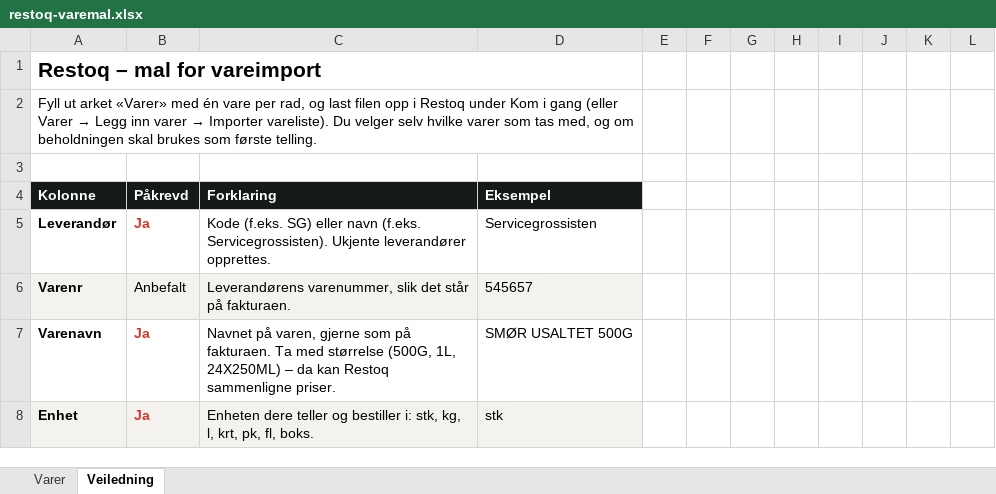
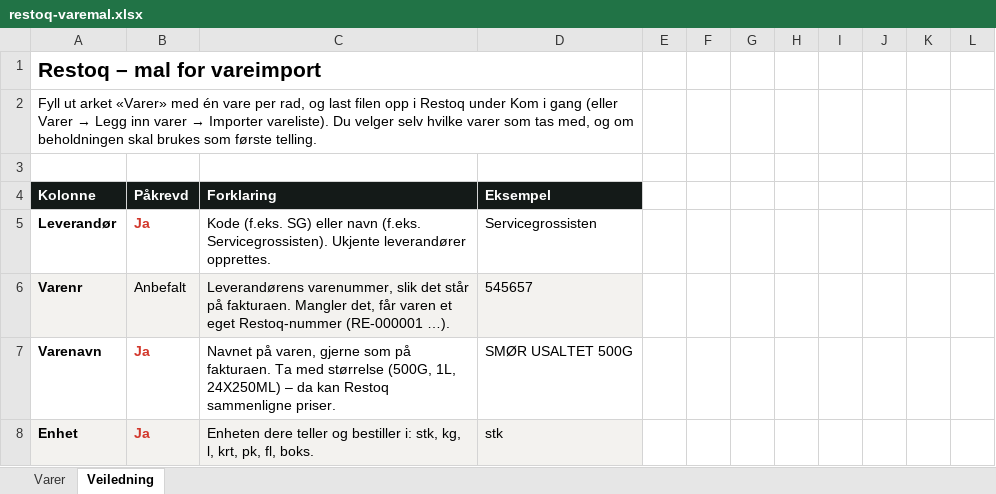
Before and after one commit to capa79/restoq, an Excel workbook: public/restoq-varemal.xlsx, sheet Veiledning, drawn as a sheet; only a part is shown; values as stored, in another font and other column widths than the file's, no borders; the diff names each change by its address in the sheet, - before the commit and + after, or states it on an @@ line.

```diff
--- a/public/restoq-varemal.xlsx (sheet Veiledning)
+++ b/public/restoq-varemal.xlsx (sheet Veiledning)
-C6 (Forklaring): …på fakturaen.
+C6 (Forklaring): …på fakturaen. Mangler det, får varen et eget Restoq-nummer (RE-000001 …).
```
Also changed, not shown: 7 other files.
